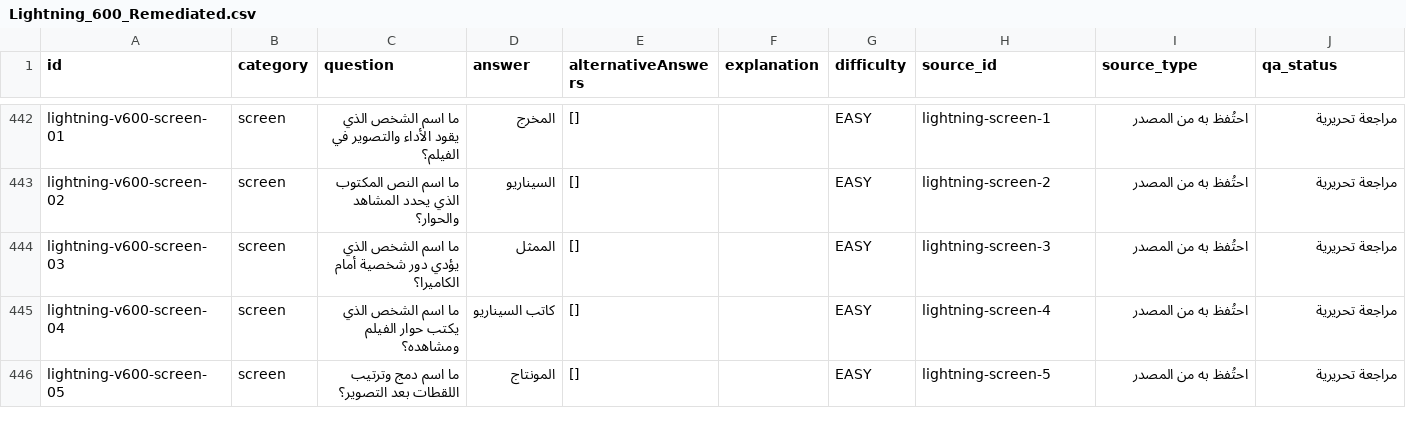
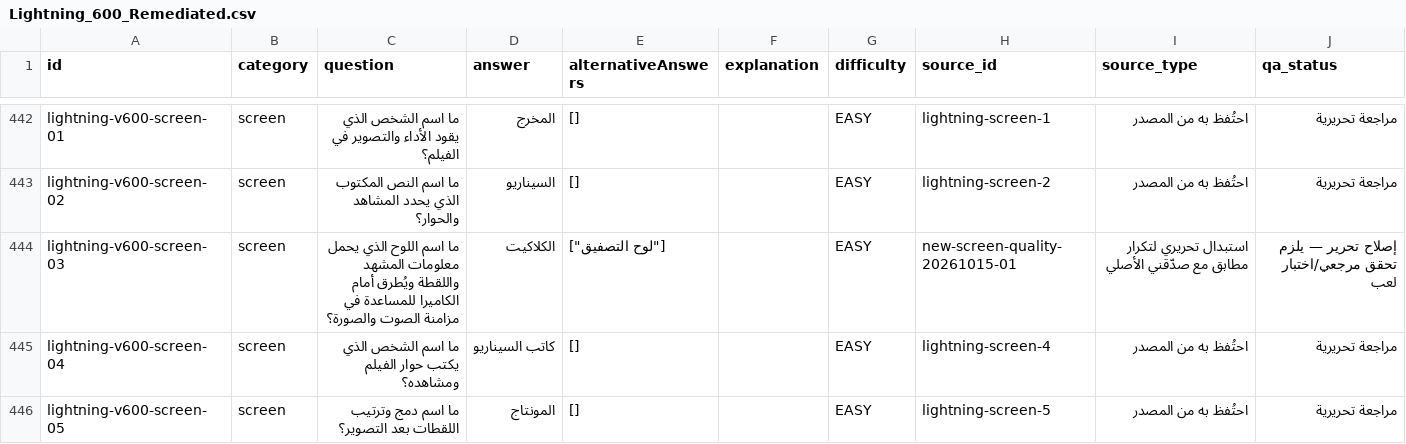
Before and after one commit to 7assan-0/quddam, a CSV file: qalba-platform/content-review/2026-10-15/Lightning_600_Remediated.csv, drawn as a sheet; only a part is shown, gaps mark what is left out.

Commit message:
content: remove confirmed verbatim Lightning versus original Bluff overlap

```diff
--- a/qalba-platform/content-review/2026-10-15/Lightning_600_Remediated.csv
+++ b/qalba-platform/content-review/2026-10-15/Lightning_600_Remediated.csv
@@ -443,3 +443,3 @@ lightning-v600-screen-01,screen,ما اسم الشخص الذي يقود الأ
 lightning-v600-screen-02,screen,ما اسم النص المكتوب الذي يحدد المشاهد والحوار؟,السيناريو,[],,EASY,lightning-screen-2,احتُفظ به من المصدر,مراجعة تحريرية
-lightning-v600-screen-03,screen,ما اسم الشخص الذي يؤدي دور شخصية أمام الكاميرا؟,الممثل,[],,EASY,lightning-screen-3,احتُفظ به من المصدر,مراجعة تحريرية
+lightning-v600-screen-03,screen,ما اسم اللوح الذي يحمل معلومات المشهد واللقطة ويُطرق أمام الكاميرا للمساعدة في مزامنة الصوت والصورة؟,الكلاكيت,"[""لوح التصفيق""]",,EASY,new-screen-quality-20261015-01,استبدال تحريري لتكرار مطابق مع صدّقني الأصلي,إصلاح تحرير — يلزم تحقق مرجعي/اختبار لعب
 lightning-v600-screen-04,screen,ما اسم الشخص الذي يكتب حوار الفيلم ومشاهده؟,كاتب السيناريو,[],,EASY,lightning-screen-4,احتُفظ به من المصدر,مراجعة تحريرية
```
